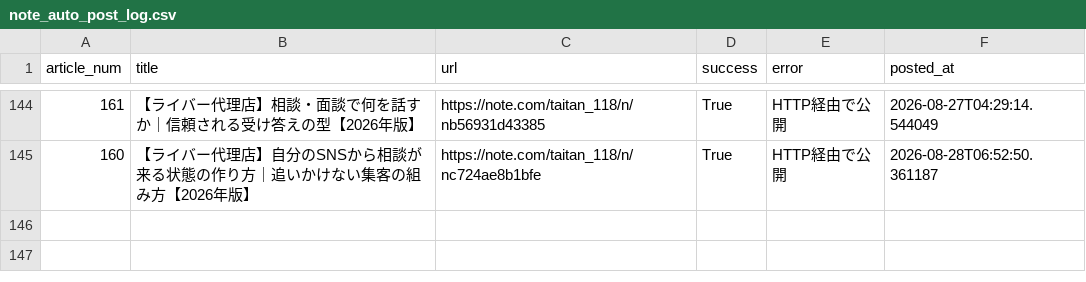
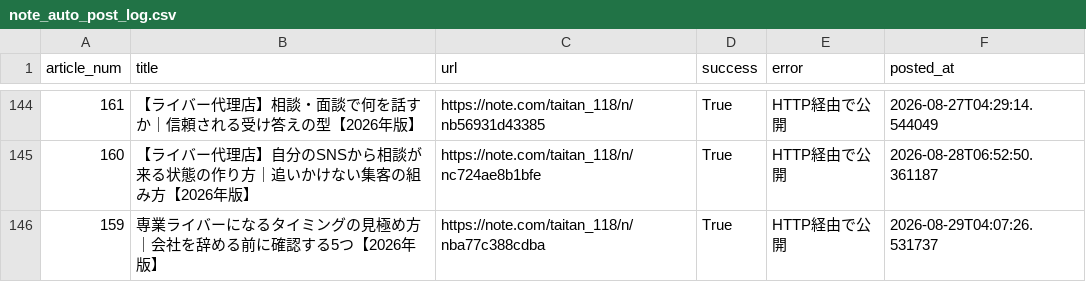
Before and after one commit to taitan118120-dot/liver-acquisition, a CSV file: data/note_auto_post_log.csv, drawn as a sheet; only a part is shown, gaps mark what is left out; the diff names each change by its address in the sheet, - before the commit and + after, or states it on an @@ line.

```diff
--- a/data/note_auto_post_log.csv
+++ b/data/note_auto_post_log.csv
+row 146: 159 | 専業ライバーになるタイミングの見極め方｜会社を辞める前に確認する5つ【2026年版】 | https://note.com/taitan_118/n/nba77c388cdba | True | HTTP経由で公開 | 2026-08-29T04:07:26.531737
```
Also changed, not shown: 2 other files.
